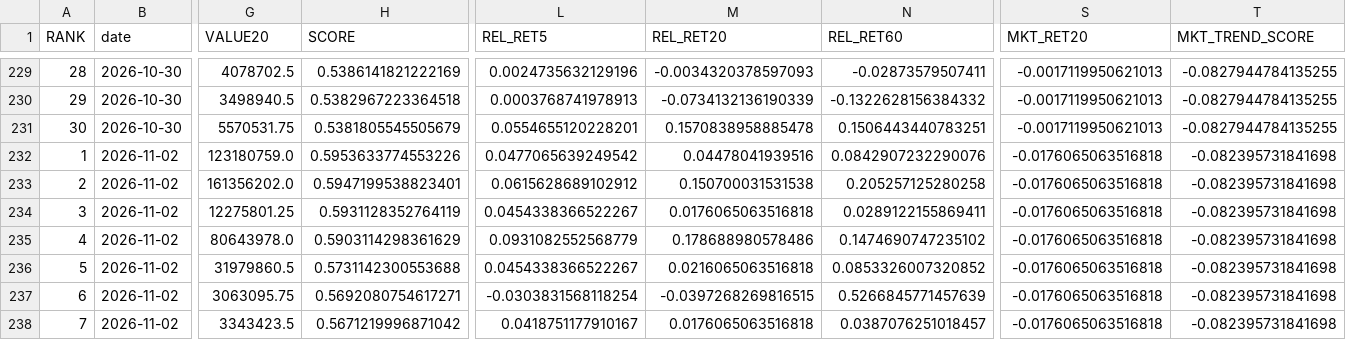
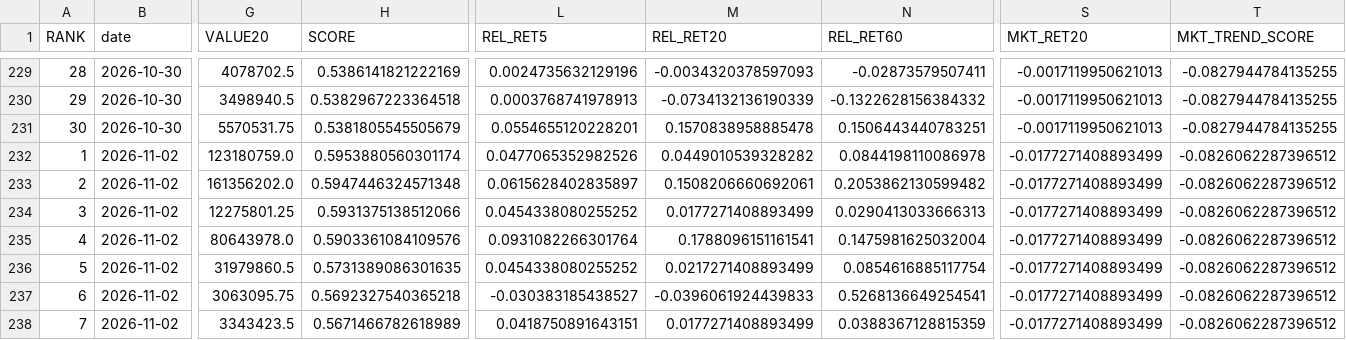
Before and after one commit to karenmanucian1-commits/TOP_5_CO_PHIEU_GPT, a CSV file: TOP5_V2_HISTORY.csv, drawn as a sheet; only a part is shown, gaps mark what is left out; the diff covers the shown part only; the diff names each change by its address in the sheet, - before the commit and + after, or states it on an @@ line.

Commit message:
Update TOP5 history

```diff
--- a/TOP5_V2_HISTORY.csv
+++ b/TOP5_V2_HISTORY.csv
-H232 (SCORE): 0.5953633774553226
+H232 (SCORE): 0.5953880560301174
-L232 (REL_RET5): 0.0477065639249542
+L232 (REL_RET5): 0.0477065352982526
-M232 (REL_RET20): 0.04478041939516
+M232 (REL_RET20): 0.0449010539328282
-N232 (REL_RET60): 0.0842907232290076
+N232 (REL_RET60): 0.0844198110086978
-S232:S238 (MKT_RET20): -0.0176065063516818
+S232:S238 (MKT_RET20): -0.0177271408893499
-T232:T238 (MKT_TREND_SCORE): -0.082395731841698
+T232:T238 (MKT_TREND_SCORE): -0.0826062287396512
-H233 (SCORE): 0.5947199538823401
+H233 (SCORE): 0.5947446324571348
-L233 (REL_RET5): 0.0615628689102912
+L233 (REL_RET5): 0.0615628402835897
-M233 (REL_RET20): 0.150700031531538
+M233 (REL_RET20): 0.1508206660692061
-N233 (REL_RET60): 0.205257125280258
+N233 (REL_RET60): 0.2053862130599482
-H234 (SCORE): 0.5931128352764119
+H234 (SCORE): 0.5931375138512066
-L234 (REL_RET5): 0.0454338366522267
+L234 (REL_RET5): 0.0454338080255252
-M234 (REL_RET20): 0.0176065063516818
+M234 (REL_RET20): 0.0177271408893499
-N234 (REL_RET60): 0.0289122155869411
+N234 (REL_RET60): 0.0290413033666313
-H235 (SCORE): 0.5903114298361629
+H235 (SCORE): 0.5903361084109576
-L235 (REL_RET5): 0.0931082552568779
+L235 (REL_RET5): 0.0931082266301764
-M235 (REL_RET20): 0.178688980578486
+M235 (REL_RET20): 0.1788096151161541
-N235 (REL_RET60): 0.1474690747235102
+N235 (REL_RET60): 0.1475981625032004
-H236 (SCORE): 0.5731142300553688
+H236 (SCORE): 0.5731389086301635
-L236 (REL_RET5): 0.0454338366522267
+L236 (REL_RET5): 0.0454338080255252
-M236 (REL_RET20): 0.0216065063516818
+M236 (REL_RET20): 0.0217271408893499
-N236 (REL_RET60): 0.0853326007320852
+N236 (REL_RET60): 0.0854616885117754
-H237 (SCORE): 0.5692080754617271
+H237 (SCORE): 0.5692327540365218
-L237 (REL_RET5): -0.0303831568118254
+L237 (REL_RET5): -0.030383185438527
-M237 (REL_RET20): -0.0397268269816515
+M237 (REL_RET20): -0.0396061924439833
-N237 (REL_RET60): 0.5266845771457639
+N237 (REL_RET60): 0.5268136649254541
-H238 (SCORE): 0.5671219996871042
+H238 (SCORE): 0.5671466782618989
-L238 (REL_RET5): 0.0418751177910167
+L238 (REL_RET5): 0.0418750891643151
-M238 (REL_RET20): 0.0176065063516818
+M238 (REL_RET20): 0.0177271408893499
-N238 (REL_RET60): 0.0387076251018457
+N238 (REL_RET60): 0.0388367128815359
```
Also changed, not shown: 142 edited cells elsewhere in this file.
